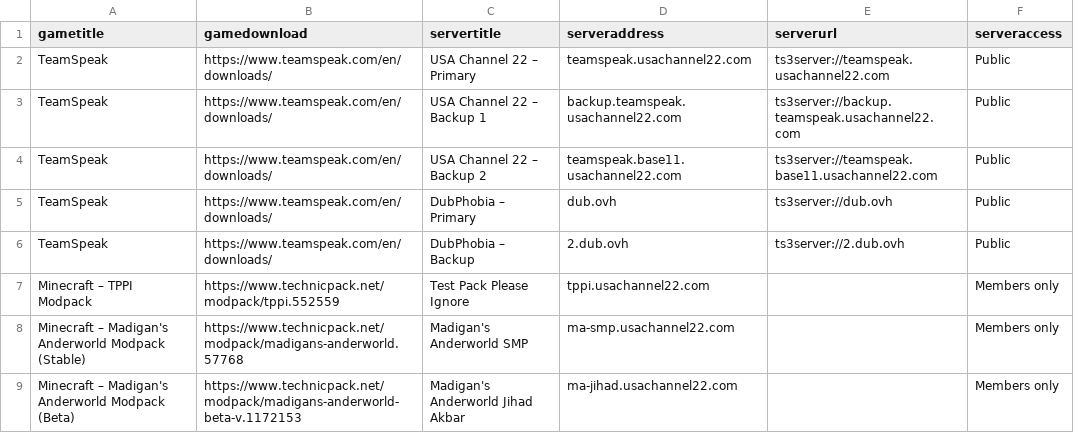
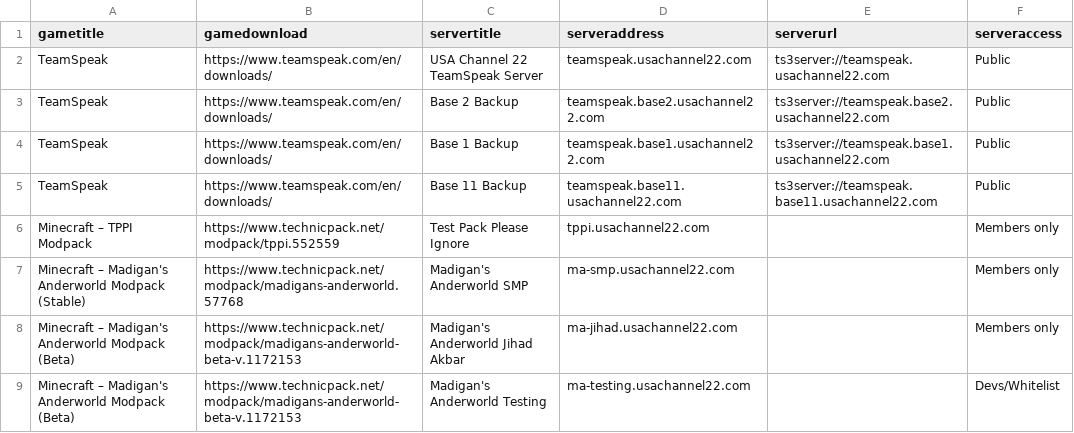
Before and after one commit to USAChannel22/usachannel22.com, a CSV file: _data/servers.csv, drawn as a sheet; only a part is shown; the shorter side is filled out with more unchanged rows.

Commit message:
Update server list
- Updated USA Channel 22 TeamSpeak servers to reflect infrastructure changes
- Removed DubPhobia TeamSpeak servers from list (they still exist)

```diff
--- a/_data/servers.csv
+++ b/_data/servers.csv
@@ -1,7 +1,6 @@
 gametitle,gamedownload,servertitle,serveraddress,serverurl,serveraccess
-TeamSpeak,https://www.teamspeak.com/en/downloads/,USA Channel 22 – Primary,teamspeak.usachannel22.com,ts3server://teamspeak.usachannel22.com,Public
-TeamSpeak,https://www.teamspeak.com/en/downloads/,USA Channel 22 – Backup 1,backup.teamspeak.usachannel22.com,ts3server://backup.teamspeak.usachannel22.com,Public
-TeamSpeak,https://www.teamspeak.com/en/downloads/,USA Channel 22 – Backup 2,teamspeak.base11.usachannel22.com,ts3server://teamspeak.base11.usachannel22.com,Public
-TeamSpeak,https://www.teamspeak.com/en/downloads/,DubPhobia – Primary,dub.ovh,ts3server://dub.ovh,Public
-TeamSpeak,https://www.teamspeak.com/en/downloads/,DubPhobia – Backup,2.dub.ovh,ts3server://2.dub.ovh,Public
+TeamSpeak,https://www.teamspeak.com/en/downloads/,USA Channel 22 TeamSpeak Server,teamspeak.usachannel22.com,ts3server://teamspeak.usachannel22.com,Public
+TeamSpeak,https://www.teamspeak.com/en/downloads/,Base 2 Backup,teamspeak.base2.usachannel22.com,ts3server://teamspeak.base2.usachannel22.com,Public
+TeamSpeak,https://www.teamspeak.com/en/downloads/,Base 1 Backup,teamspeak.base1.usachannel22.com,ts3server://teamspeak.base1.usachannel22.com,Public
+TeamSpeak,https://www.teamspeak.com/en/downloads/,Base 11 Backup,teamspeak.base11.usachannel22.com,ts3server://teamspeak.base11.usachannel22.com,Public
 Minecraft – TPPI Modpack,https://www.technicpack.net/modpack/tppi.552559,Test Pack Please Ignore,tppi.usachannel22.com,,Members only
```
